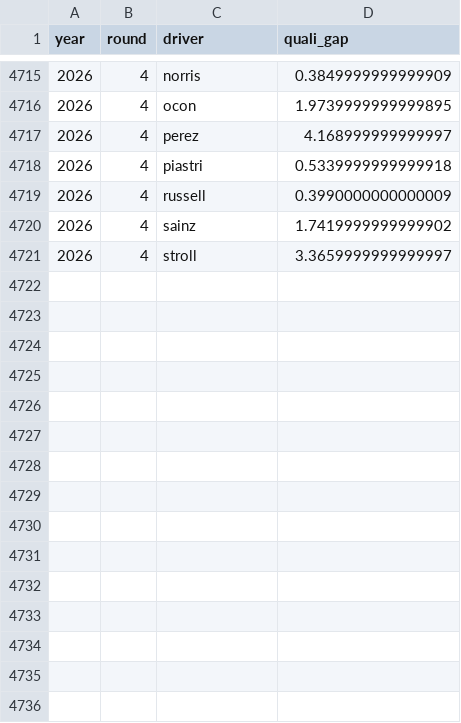
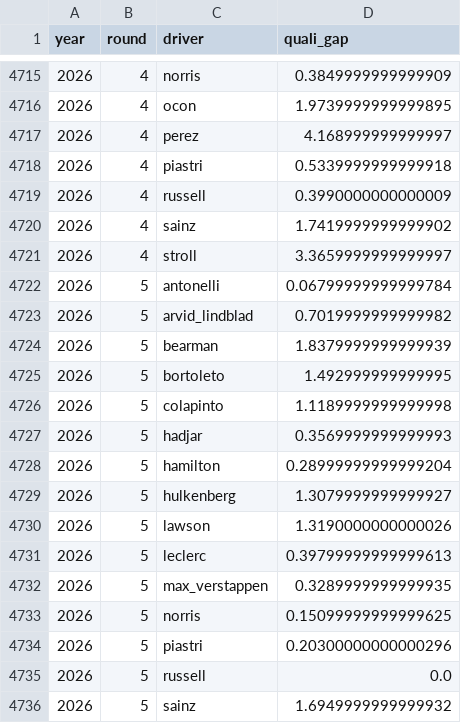
Before and after one commit to DavidL72Code/F1-Predictor, a CSV file: data/processed/quali_gaps.csv, drawn as a sheet; only a part is shown, gaps mark what is left out.

Commit message:
Update F1 data and live model profile

```diff
--- a/data/processed/quali_gaps.csv
+++ b/data/processed/quali_gaps.csv
@@ -4721 +4721,16 @@ year,round,driver,quali_gap
 2026,4,stroll,3.3659999999999997
+2026,5,antonelli,0.06799999999999784
+2026,5,arvid_lindblad,0.7019999999999982
+2026,5,bearman,1.8379999999999939
+2026,5,bortoleto,1.492999999999995
+2026,5,colapinto,1.1189999999999998
+2026,5,hadjar,0.3569999999999993
+2026,5,hamilton,0.28999999999999204
+2026,5,hulkenberg,1.3079999999999927
+2026,5,lawson,1.3190000000000026
+2026,5,leclerc,0.39799999999999613
+2026,5,max_verstappen,0.3289999999999935
+2026,5,norris,0.15099999999999625
+2026,5,piastri,0.20300000000000296
+2026,5,russell,0.0
+2026,5,sainz,1.6949999999999932
```
Also changed, not shown: data/raw/qualifying_results.csv, 1 other file.
